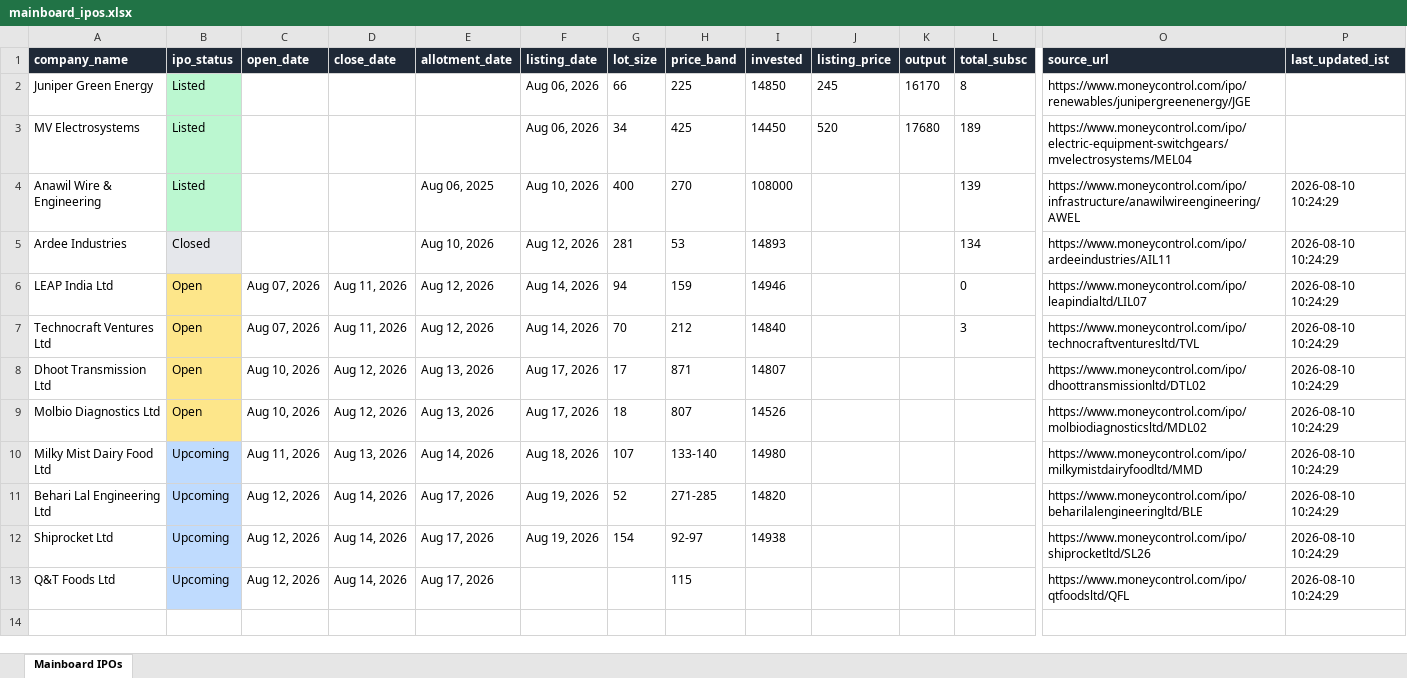
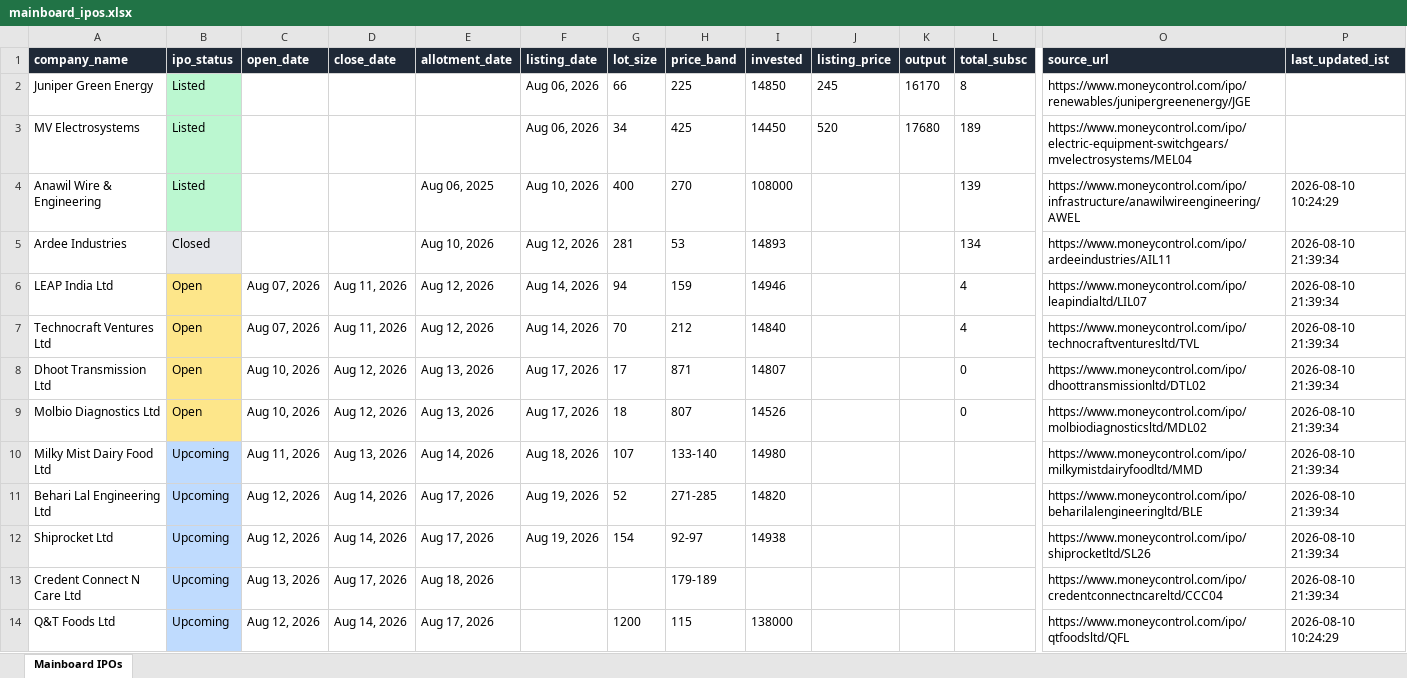
Before and after one commit to ArmanGrewal007/stonks, an Excel workbook: data/mainboard_ipos.xlsx, sheet Mainboard IPOs, drawn as a sheet; only a part is shown, gaps mark what is left out; values as stored, in another font and other column widths than the file's, no borders; addresses are those after the commit; rows hold the shown columns only; the diff names each change by its address in the sheet, - before the commit and + after, or states it on an @@ line.

```diff
--- a/data/mainboard_ipos.xlsx (sheet Mainboard IPOs)
+++ b/data/mainboard_ipos.xlsx (sheet Mainboard IPOs)
-P5:P12 (last_updated_ist): 2026-08-10 10:24:29
+P5:P12 (last_updated_ist): 2026-08-10 21:39:34
-L6 (total_subsc): 0
+L6 (total_subsc): 4
-L7 (total_subsc): 3
+L7 (total_subsc): 4
-L8:L9 (total_subsc): (empty)
+L8:L9 (total_subsc): 0
+row 13: Credent Connect N Care Ltd | Upcoming | Aug 13, 2026 | Aug 17, 2026 | Aug 18, 2026 |  |  | 179-189 |  |  |  |  | https://www.moneycontrol.com/ipo/credentconnectncareltd/CCC04 | 2026-08-10 21:39:34
-G14 (lot_size): (empty)
+G14 (lot_size): 1200
-I14 (invested): (empty)
+I14 (invested): 138000
```
Also changed, not shown: 1 other file.
